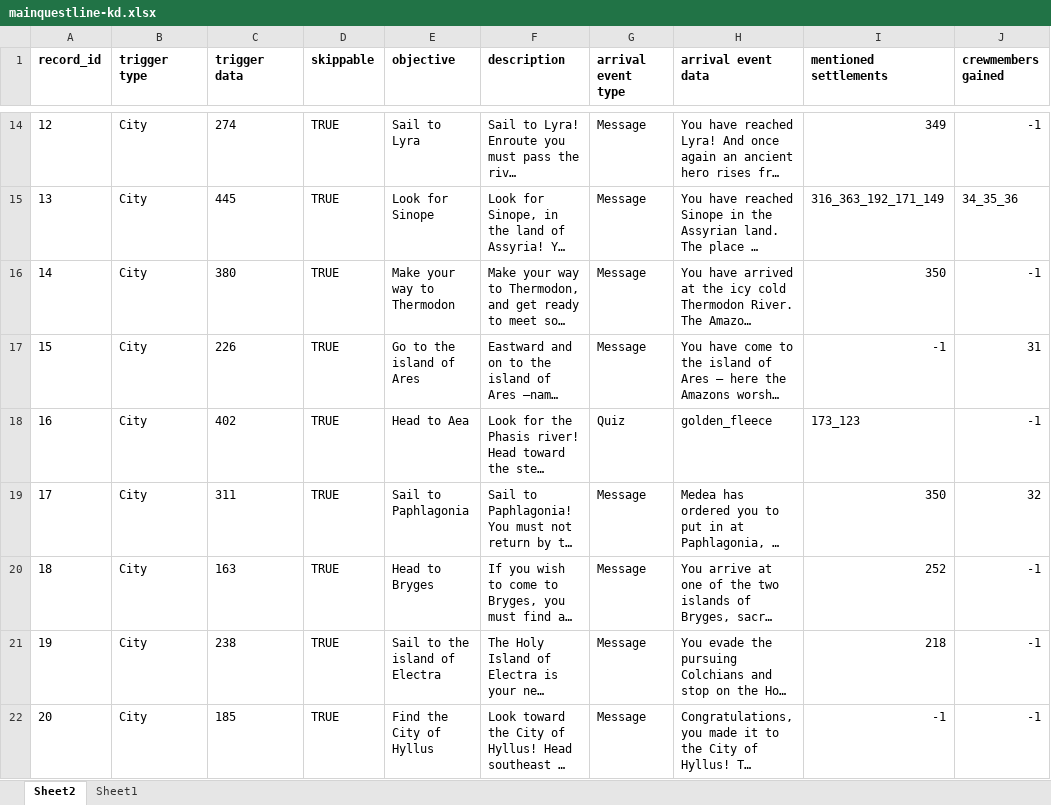
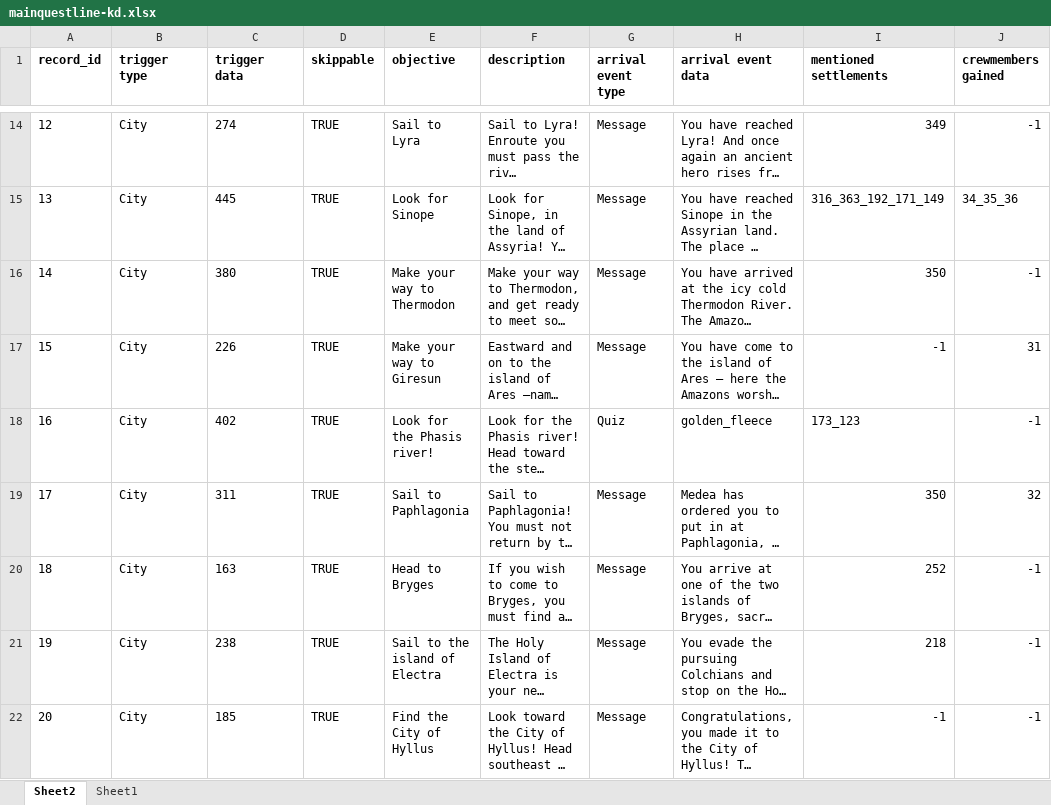
Before and after one commit to robcbryant/sailingwiththegods, an Excel workbook: Assets/Resources/mainquestline-kd.xlsx, sheet Sheet2, drawn as a sheet; only a part is shown, gaps mark what is left out; long unchanged cells end in …; values as stored, in another font and other column widths than the file's, no borders; table styles not drawn; the diff names each change by its address in the sheet, - before the commit and + after, or states it on an @@ line.

```diff
--- a/Assets/Resources/mainquestline-kd.xlsx (sheet Sheet2)
+++ b/Assets/Resources/mainquestline-kd.xlsx (sheet Sheet2)
-E17 (objective): Go to the island of Ares
+E17 (objective): Make your way to Giresun
-E18 (objective): Head to Aea
+E18 (objective): Look for the Phasis river!
```
Also changed, not shown: 16 other files.
